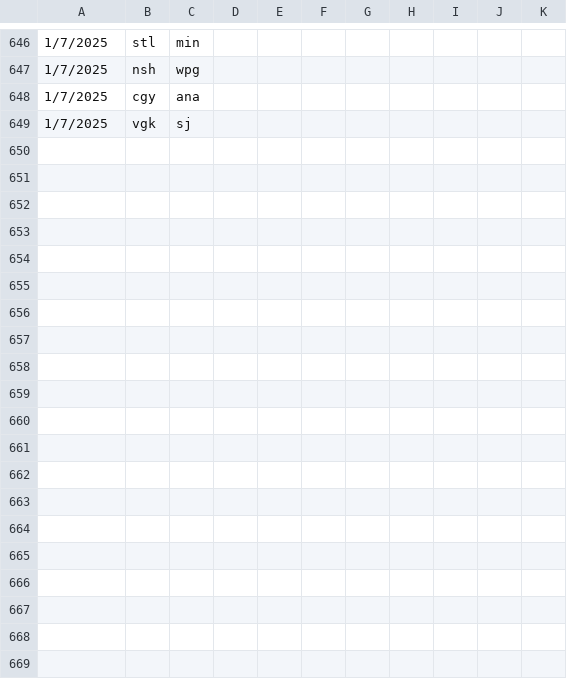
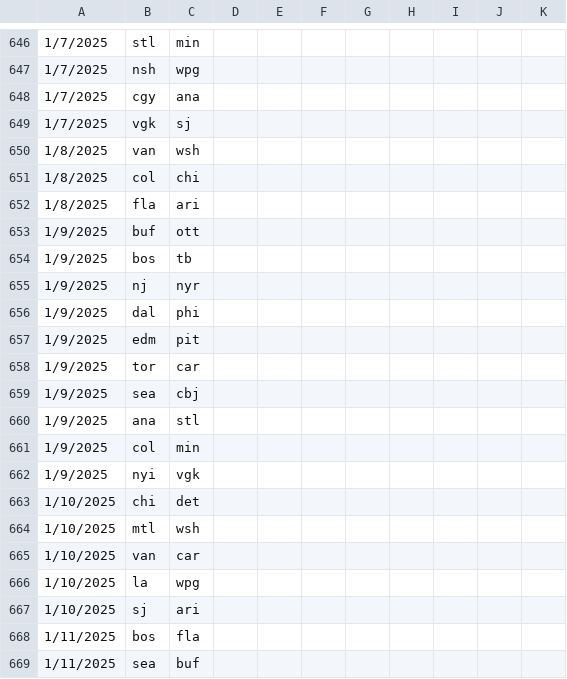
Before and after one commit to stevenpfaff/HockeySimulator, a CSV file: simulated-points.csv, drawn as a sheet; only a part is shown, gaps mark what is left out; the diff covers the shown part only; the diff names each change by its address in the sheet, - before the commit and + after, or states it on an @@ line.

```diff
--- a/simulated-points.csv
+++ b/simulated-points.csv
+row 650: 1/8/2025 | van | wsh
+row 651: 1/8/2025 | col | chi
+row 652: 1/8/2025 | fla | ari
+row 653: 1/9/2025 | buf | ott
+row 654: 1/9/2025 | bos | tb
+row 655: 1/9/2025 | nj | nyr
+row 656: 1/9/2025 | dal | phi
+row 657: 1/9/2025 | edm | pit
+row 658: 1/9/2025 | tor | car
+row 659: 1/9/2025 | sea | cbj
+row 660: 1/9/2025 | ana | stl
+row 661: 1/9/2025 | col | min
+row 662: 1/9/2025 | nyi | vgk
+row 663: 1/10/2025 | chi | det
+row 664: 1/10/2025 | mtl | wsh
+row 665: 1/10/2025 | van | car
+row 666: 1/10/2025 | la | wpg
+row 667: 1/10/2025 | sj | ari
+row 668: 1/11/2025 | bos | fla
+row 669: 1/11/2025 | sea | buf
```
Also changed, not shown: 18 added rows elsewhere in this file, matchups-v3.csv, output/team_ratings.csv, 5 other files.
